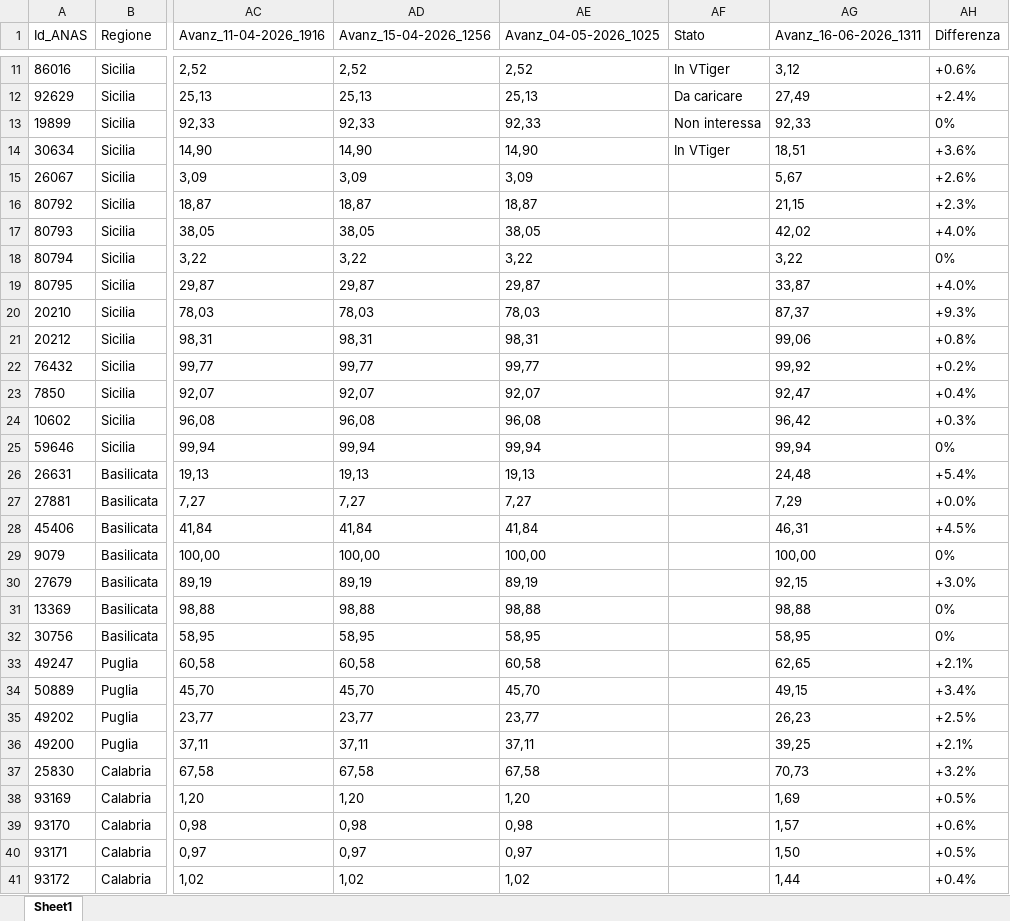
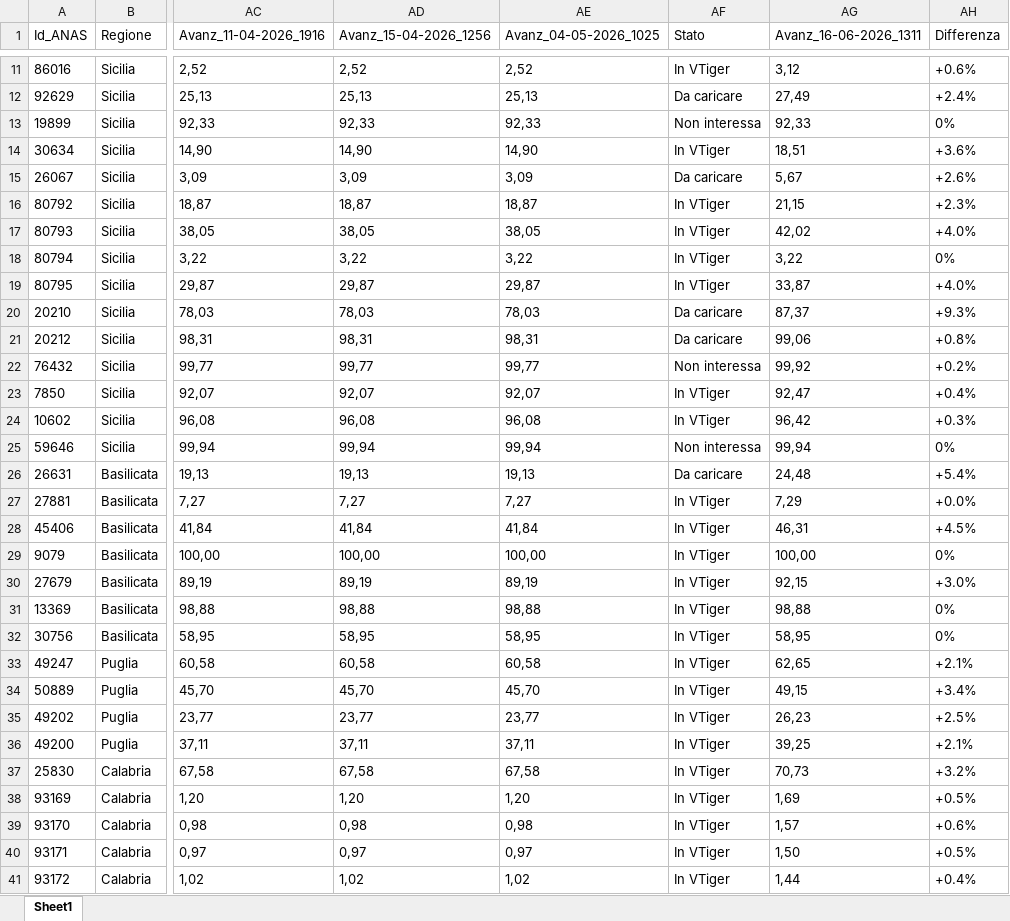
Before and after one commit to DarioUrrutia/Wepscrapper_Pavimod_Gorima, an Excel workbook: data/processed/master_avanzamento.xlsx, sheet Sheet1, drawn as a sheet; only a part is shown, gaps mark what is left out; values as stored, in another font and other column widths than the file's, no borders; the diff covers the shown part only; the diff names each change by its address in the sheet, - before the commit and + after, or states it on an @@ line.

Commit message:
Update master state — 2026-06-23 12:27
9 file sincronizzati dalla UI PAVIMOD:
  - data/processed/master_avanzamento.xlsx
  - data/processed/blacklist.json
  - data/cache/opencup_cache.json
  - data/processed/anas_obras_20260415_125514.csv
  - data/processed/anas_obras_20260424_084236.csv
  - data/processed/anas_obras_20260424_122045.csv
  - data/processed/anas_obras_20260616_113605.csv
  - data/processed/anas_obras_20260616_115120.csv
  - data/processed/anas_obras_20260616_131141.csv

```diff
--- a/data/processed/master_avanzamento.xlsx (sheet Sheet1)
+++ b/data/processed/master_avanzamento.xlsx (sheet Sheet1)
-AF15 (Stato): (empty)
+AF15 (Stato): Da caricare
-AF16:AF19 (Stato): (empty)
+AF16:AF19 (Stato): In VTiger
-AF20:AF21 (Stato): (empty)
+AF20:AF21 (Stato): Da caricare
-AF22 (Stato): (empty)
+AF22 (Stato): Non interessa
-AF23:AF24 (Stato): (empty)
+AF23:AF24 (Stato): In VTiger
-AF25 (Stato): (empty)
+AF25 (Stato): Non interessa
-AF26 (Stato): (empty)
+AF26 (Stato): Da caricare
-AF27:AF41 (Stato): (empty)
+AF27:AF41 (Stato): In VTiger
```
Also changed, not shown: 9 edited cells elsewhere in this sheet, 1 other file.
